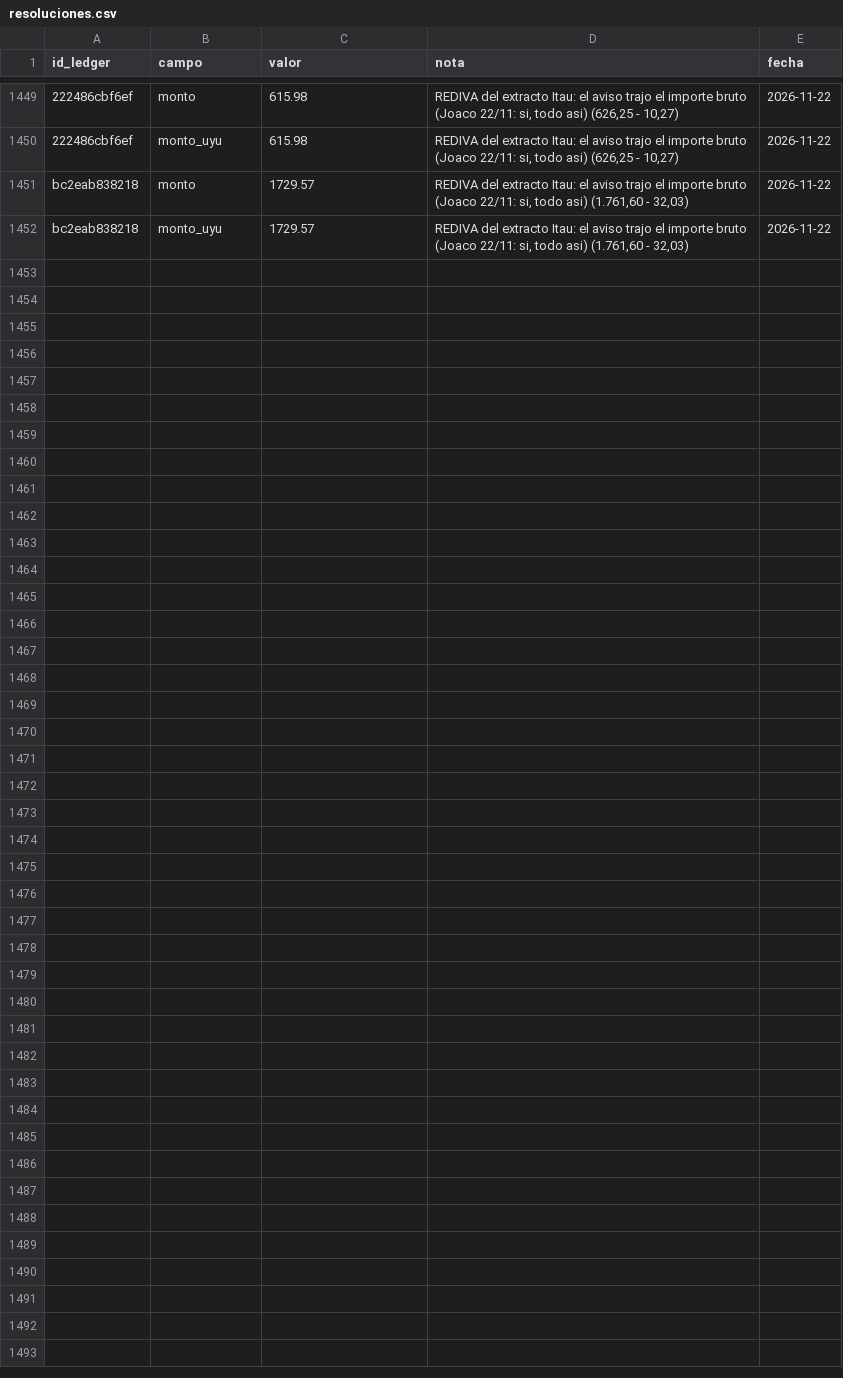
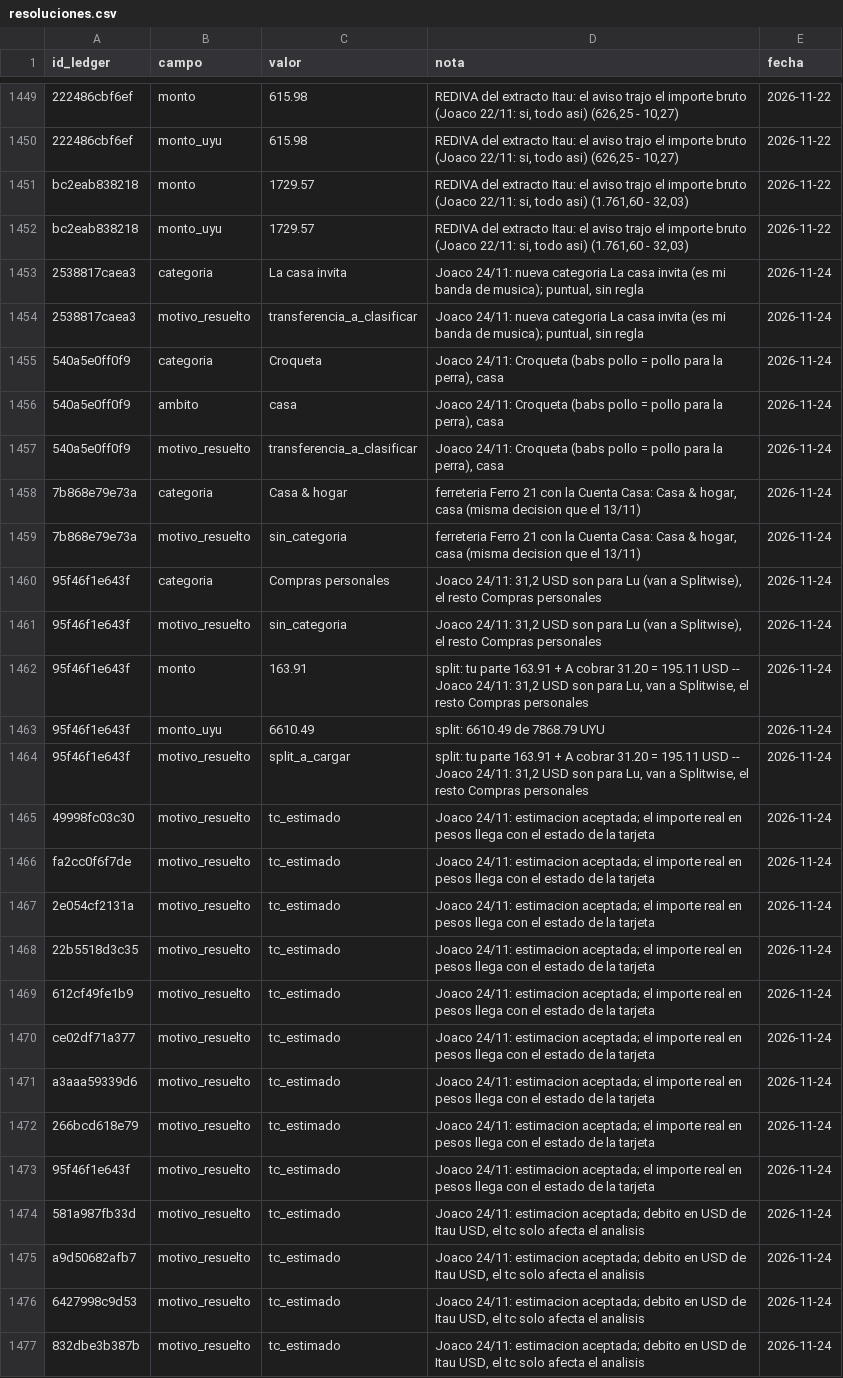
Before and after one commit to joacoguerrae/registro-gastos, a CSV file: data/resoluciones.csv, drawn as a sheet; only a part is shown, gaps mark what is left out; the diff names each change by its address in the sheet, - before the commit and + after, or states it on an @@ line.

```diff
--- a/data/resoluciones.csv
+++ b/data/resoluciones.csv
+row 1453: 2538817caea3 | categoria | La casa invita | Joaco 24/11: nueva categoria La casa invita (es mi banda de musica); puntual, sin regla | 2026-11-24
+row 1454: 2538817caea3 | motivo_resuelto | transferencia_a_clasificar | Joaco 24/11: nueva categoria La casa invita (es mi banda de musica); puntual, sin regla | 2026-11-24
+row 1455: 540a5e0ff0f9 | categoria | Croqueta | Joaco 24/11: Croqueta (babs pollo = pollo para la perra), casa | 2026-11-24
+row 1456: 540a5e0ff0f9 | ambito | casa | Joaco 24/11: Croqueta (babs pollo = pollo para la perra), casa | 2026-11-24
+row 1457: 540a5e0ff0f9 | motivo_resuelto | transferencia_a_clasificar | Joaco 24/11: Croqueta (babs pollo = pollo para la perra), casa | 2026-11-24
+row 1458: 7b868e79e73a | categoria | Casa & hogar | ferreteria Ferro 21 con la Cuenta Casa: Casa & hogar, casa (misma decision que el 13/11) | 2026-11-24
+row 1459: 7b868e79e73a | motivo_resuelto | sin_categoria | ferreteria Ferro 21 con la Cuenta Casa: Casa & hogar, casa (misma decision que el 13/11) | 2026-11-24
+row 1460: 95f46f1e643f | categoria | Compras personales | Joaco 24/11: 31,2 USD son para Lu (van a Splitwise), el resto Compras personales | 2026-11-24
+row 1461: 95f46f1e643f | motivo_resuelto | sin_categoria | Joaco 24/11: 31,2 USD son para Lu (van a Splitwise), el resto Compras personales | 2026-11-24
+row 1462: 95f46f1e643f | monto | 163.91 | split: tu parte 163.91 + A cobrar 31.20 = 195.11 USD -- Joaco 24/11: 31,2 USD son para Lu, van a Splitwise, el resto Compras personales | 2026-11-24
+row 1463: 95f46f1e643f | monto_uyu | 6610.49 | split: 6610.49 de 7868.79 UYU | 2026-11-24
+row 1464: 95f46f1e643f | motivo_resuelto | split_a_cargar | split: tu parte 163.91 + A cobrar 31.20 = 195.11 USD -- Joaco 24/11: 31,2 USD son para Lu, van a Splitwise, el resto Compras personales | 2026-11-24
+row 1465: 49998fc03c30 | motivo_resuelto | tc_estimado | Joaco 24/11: estimacion aceptada; el importe real en pesos llega con el estado de la tarjeta | 2026-11-24
+row 1466: fa2cc0f6f7de | motivo_resuelto | tc_estimado | Joaco 24/11: estimacion aceptada; el importe real en pesos llega con el estado de la tarjeta | 2026-11-24
+row 1467: 2e054cf2131a | motivo_resuelto | tc_estimado | Joaco 24/11: estimacion aceptada; el importe real en pesos llega con el estado de la tarjeta | 2026-11-24
+row 1468: 22b5518d3c35 | motivo_resuelto | tc_estimado | Joaco 24/11: estimacion aceptada; el importe real en pesos llega con el estado de la tarjeta | 2026-11-24
+row 1469: 612cf49fe1b9 | motivo_resuelto | tc_estimado | Joaco 24/11: estimacion aceptada; el importe real en pesos llega con el estado de la tarjeta | 2026-11-24
+row 1470: ce02df71a377 | motivo_resuelto | tc_estimado | Joaco 24/11: estimacion aceptada; el importe real en pesos llega con el estado de la tarjeta | 2026-11-24
+row 1471: a3aaa59339d6 | motivo_resuelto | tc_estimado | Joaco 24/11: estimacion aceptada; el importe real en pesos llega con el estado de la tarjeta | 2026-11-24
+row 1472: 266bcd618e79 | motivo_resuelto | tc_estimado | Joaco 24/11: estimacion aceptada; el importe real en pesos llega con el estado de la tarjeta | 2026-11-24
+row 1473: 95f46f1e643f | motivo_resuelto | tc_estimado | Joaco 24/11: estimacion aceptada; el importe real en pesos llega con el estado de la tarjeta | 2026-11-24
+row 1474: 581a987fb33d | motivo_resuelto | tc_estimado | Joaco 24/11: estimacion aceptada; debito en USD de Itau USD, el tc solo afecta el analisis | 2026-11-24
+row 1475: a9d50682afb7 | motivo_resuelto | tc_estimado | Joaco 24/11: estimacion aceptada; debito en USD de Itau USD, el tc solo afecta el analisis | 2026-11-24
+row 1476: 6427998c9d53 | motivo_resuelto | tc_estimado | Joaco 24/11: estimacion aceptada; debito en USD de Itau USD, el tc solo afecta el analisis | 2026-11-24
+row 1477: 832dbe3b387b | motivo_resuelto | tc_estimado | Joaco 24/11: estimacion aceptada; debito en USD de Itau USD, el tc solo afecta el analisis | 2026-11-24
```
Also changed, not shown: config/categorias.csv, config/reglas_comercio.csv, 9 other files.
